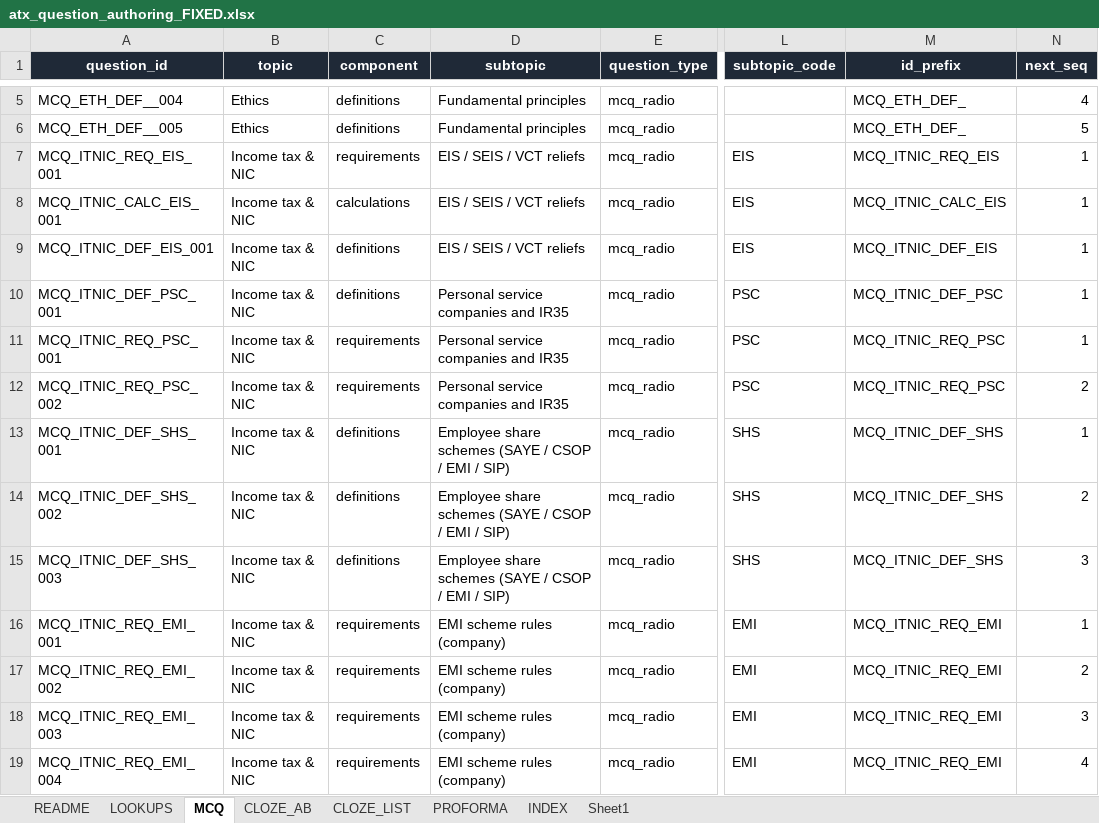
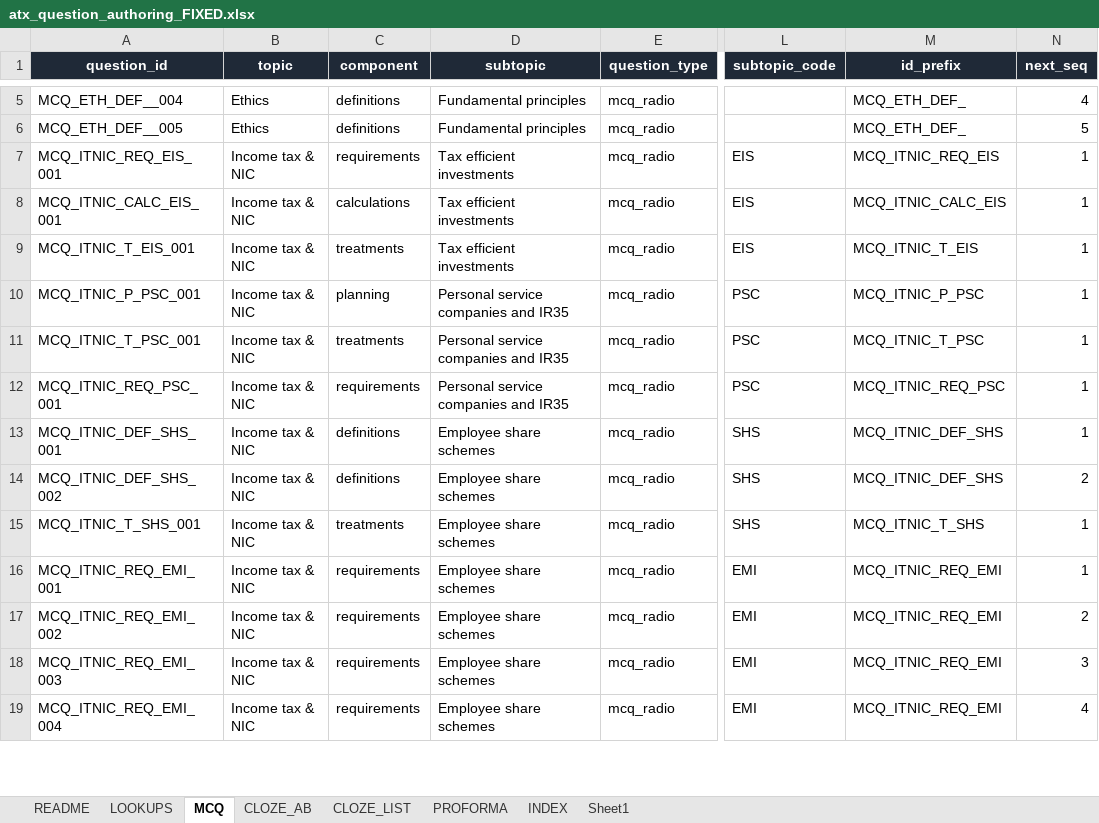
Before and after one commit to Knaderi00/sbr_quiz_app, an Excel workbook: src/tools/atx_question_authoring_FIXED.xlsx, sheet MCQ, drawn as a sheet; only a part is shown, gaps mark what is left out; values as stored, in another font and other column widths than the file's, no borders; table styles not drawn; the diff covers the shown part only; the diff names each change by its address in the sheet, - before the commit and + after, or states it on an @@ line.

Commit message:
questions

```diff
--- a/src/tools/atx_question_authoring_FIXED.xlsx (sheet MCQ)
+++ b/src/tools/atx_question_authoring_FIXED.xlsx (sheet MCQ)
-D7:D9 (subtopic): EIS / SEIS / VCT reliefs
+D7:D9 (subtopic): Tax efficient investments
-A9 (question_id): MCQ_ITNIC_DEF_EIS_001
+A9 (question_id): MCQ_ITNIC_T_EIS_001
-C9 (component): definitions
+C9 (component): treatments
-M9 (id_prefix): MCQ_ITNIC_DEF_EIS
+M9 (id_prefix): MCQ_ITNIC_T_EIS
-A10 (question_id): MCQ_ITNIC_DEF_PSC_001
+A10 (question_id): MCQ_ITNIC_P_PSC_001
-C10 (component): definitions
+C10 (component): planning
-M10 (id_prefix): MCQ_ITNIC_DEF_PSC
+M10 (id_prefix): MCQ_ITNIC_P_PSC
-A11 (question_id): MCQ_ITNIC_REQ_PSC_001
+A11 (question_id): MCQ_ITNIC_T_PSC_001
-C11 (component): requirements
+C11 (component): treatments
-M11 (id_prefix): MCQ_ITNIC_REQ_PSC
+M11 (id_prefix): MCQ_ITNIC_T_PSC
-A12 (question_id): MCQ_ITNIC_REQ_PSC_002
+A12 (question_id): MCQ_ITNIC_REQ_PSC_001
-N12 (next_seq): 2
+N12 (next_seq): 1
-D13:D15 (subtopic): Employee share schemes (SAYE / CSOP / EMI / SIP)
+D13:D15 (subtopic): Employee share schemes
-A15 (question_id): MCQ_ITNIC_DEF_SHS_003
+A15 (question_id): MCQ_ITNIC_T_SHS_001
-C15 (component): definitions
+C15 (component): treatments
-M15 (id_prefix): MCQ_ITNIC_DEF_SHS
+M15 (id_prefix): MCQ_ITNIC_T_SHS
-N15 (next_seq): 3
+N15 (next_seq): 1
-D16:D19 (subtopic): EMI scheme rules (company)
+D16:D19 (subtopic): Employee share schemes
```
Also changed, not shown: 1 added row, 1 removed row and 72 edited cells elsewhere in this sheet, sheet INDEX, sheet CLOZE_LIST, sheet CLOZE_AB, sheet LOOKUPS, sheet PROFORMA, formulas that keep their value, 5 other files.
